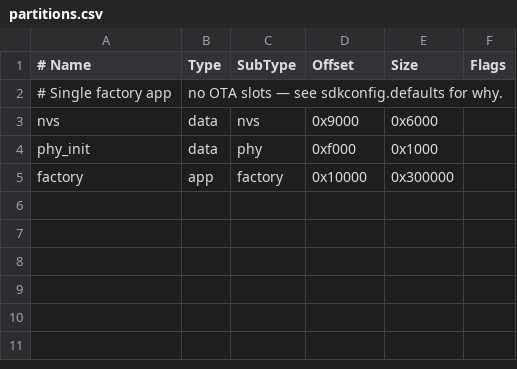
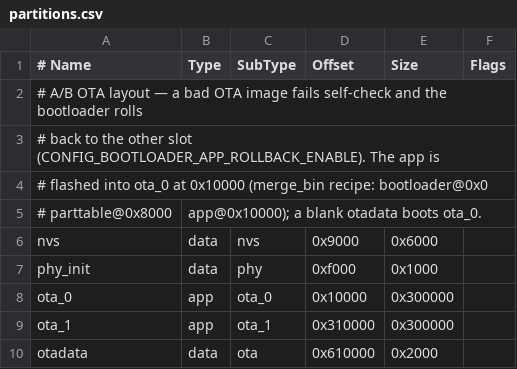
Before and after one commit to defl/hokku_epaper, a CSV file: firmware/seeedstudio_e1004/partitions.csv, drawn as a sheet; removed rows and columns are numbered as before the commit, all else as after; the diff names each change by its address in the sheet, - before the commit and + after, or states it on an @@ line.

```diff
--- a/firmware/seeedstudio_e1004/partitions.csv
+++ b/firmware/seeedstudio_e1004/partitions.csv
-row 2: # Single factory app | no OTA slots — see sdkconfig.defaults for why.
+row 2: # A/B OTA layout — a bad OTA image fails self-check and the bootloader rolls
+row 3: # back to the other slot (CONFIG_BOOTLOADER_APP_ROLLBACK_ENABLE). The app is
+row 4: # flashed into ota_0 at 0x10000 (merge_bin recipe: bootloader@0x0
+row 5: # parttable@0x8000 | app@0x10000); a blank otadata boots ota_0.
-A8 (# Name): factory
+A8 (# Name): ota_0
-C8 (SubType): factory
+C8 (SubType): ota_0
+row 9: ota_1 | app | ota_1 | 0x310000 | 0x300000
+row 10: otadata | data | ota | 0x610000 | 0x2000
```
Also changed, not shown: 33 other files.
